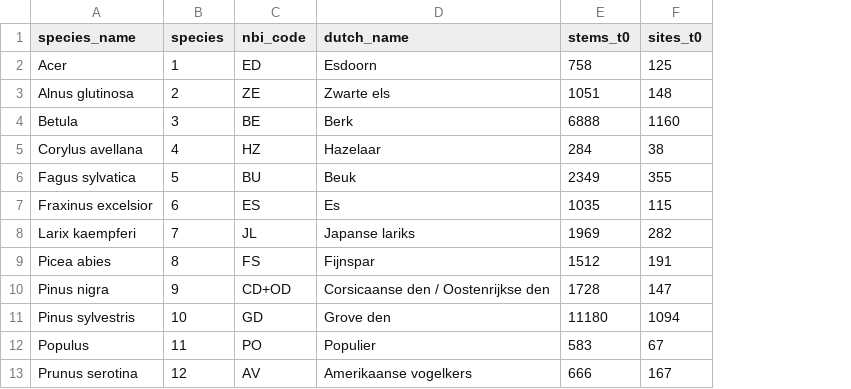
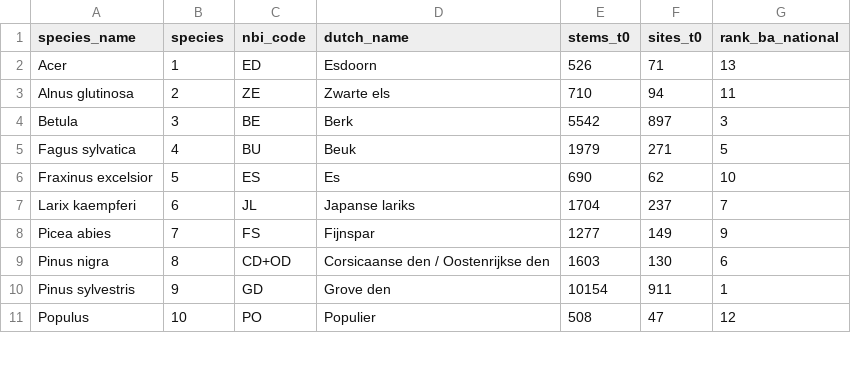
Before and after one commit to FINNverse/FINN-model-NBI-Netherlands, a CSV file: inst/model/species.csv, drawn as a sheet; only a part is shown; removed rows and columns are numbered as before the commit, all else as after; the diff covers the shown part only; the diff names each change by its address in the sheet, - before the commit and + after, or states it on an @@ line.

Commit message:
Release 0.2.0: species set of 14 taxa (no 'other', no shrubs), harvest dial, pairs-v2, production fit and validation
- inst/model/species.csv (14 taxa), covariates.csv (harvest row), weights.json with the sha256 of
  parameters.pt and model.pt of fits/pairs-v2-process (fitted 2026-11-10, 600 epochs, 0.90 h)
- DESCRIPTION 0.2.0; NEWS: every change against 0.1.0 with its reason, pilots tested and not adopted
  (mortality floor stays at the default with the gamma draw, the Poisson-draw pilot is a sensitivity run)
- README and quickstart vignette: 14 taxa, species indices, harvest dial, population claim
- calibration/v02: fit_summary.md, loss_history.csv, report.md (incl. the stratified table),
  validation/*.csv, figures/*.png

```diff
--- a/inst/model/species.csv
+++ b/inst/model/species.csv
+column G (rank_ba_national), rows 2-11: 13 | 11 | 3 | 5 | 10 | 7 | 9 | 6 | 1 | 12
-E2 (stems_t0): 758
+E2 (stems_t0): 526
-F2 (sites_t0): 125
+F2 (sites_t0): 71
-E3 (stems_t0): 1051
+E3 (stems_t0): 710
-F3 (sites_t0): 148
+F3 (sites_t0): 94
-E4 (stems_t0): 6888
+E4 (stems_t0): 5542
-F4 (sites_t0): 1160
+F4 (sites_t0): 897
-row 5: Corylus avellana | 4 | HZ | Hazelaar | 284 | 38
-B5 (species): 5
+B5 (species): 4
-E5 (stems_t0): 2349
+E5 (stems_t0): 1979
-F5 (sites_t0): 355
+F5 (sites_t0): 271
-B6 (species): 6
+B6 (species): 5
-E6 (stems_t0): 1035
+E6 (stems_t0): 690
-F6 (sites_t0): 115
+F6 (sites_t0): 62
-B7 (species): 7
+B7 (species): 6
-E7 (stems_t0): 1969
+E7 (stems_t0): 1704
-F7 (sites_t0): 282
+F7 (sites_t0): 237
-B8 (species): 8
+B8 (species): 7
-E8 (stems_t0): 1512
+E8 (stems_t0): 1277
-F8 (sites_t0): 191
+F8 (sites_t0): 149
-B9 (species): 9
+B9 (species): 8
-E9 (stems_t0): 1728
+E9 (stems_t0): 1603
-F9 (sites_t0): 147
+F9 (sites_t0): 130
-B10 (species): 10
+B10 (species): 9
-E10 (stems_t0): 11180
+E10 (stems_t0): 10154
-F10 (sites_t0): 1094
+F10 (sites_t0): 911
-B11 (species): 11
+B11 (species): 10
-E11 (stems_t0): 583
+E11 (stems_t0): 508
-F11 (sites_t0): 67
+F11 (sites_t0): 47
-row 13: Prunus serotina | 12 | AV | Amerikaanse vogelkers | 666 | 167
```
Also changed, not shown: 4 removed rows and 12 edited cells elsewhere in this file, inst/model/covariates.csv, 21 other files.
